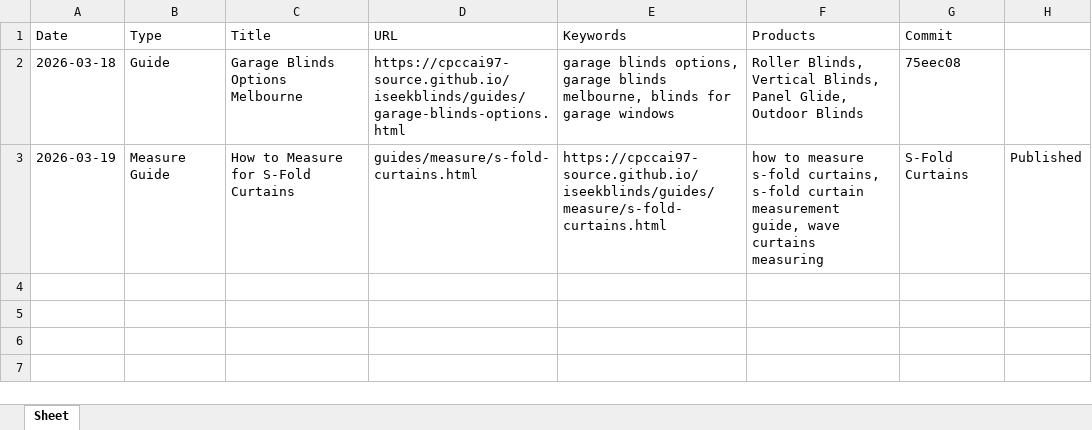
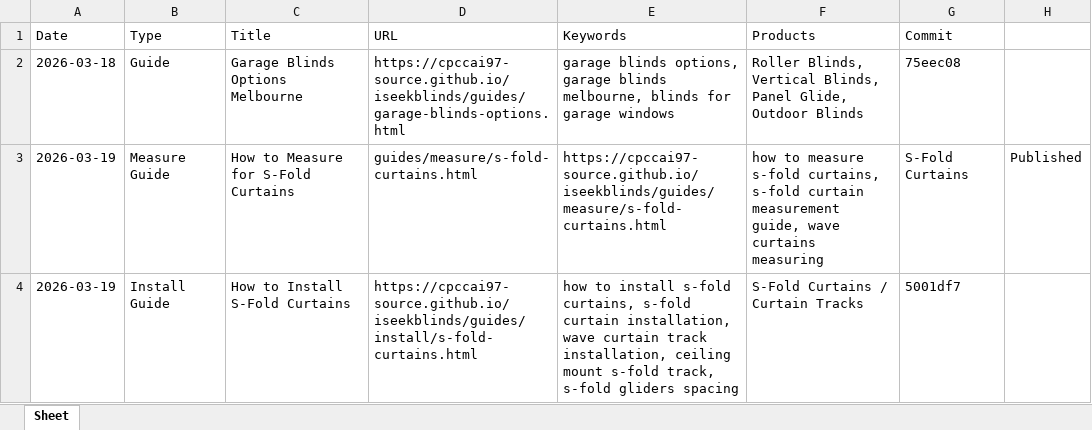
Before and after one commit to cpccai97-source/iseekblinds, an Excel workbook: content-log.xlsx, sheet Sheet, drawn as a sheet; values as stored, in another font and other column widths than the file's, no borders; the diff names each change by its address in the sheet, - before the commit and + after, or states it on an @@ line.

Commit message:
Log S-fold curtains install guide in content-log.xlsx

```diff
--- a/content-log.xlsx (sheet Sheet)
+++ b/content-log.xlsx (sheet Sheet)
+row 4: 2026-03-19 | Install Guide | How to Install S-Fold Curtains | https://cpccai97-source.github.io/iseekblinds/guides/install/s-fold-curtains.html | how to install s-fold curtains, s-fold curtain installation, wave curtain track installation, ceiling mount s-fold track, s-fold gliders spacing | S-Fold Curtains / Curtain Tracks | 5001df7
```
